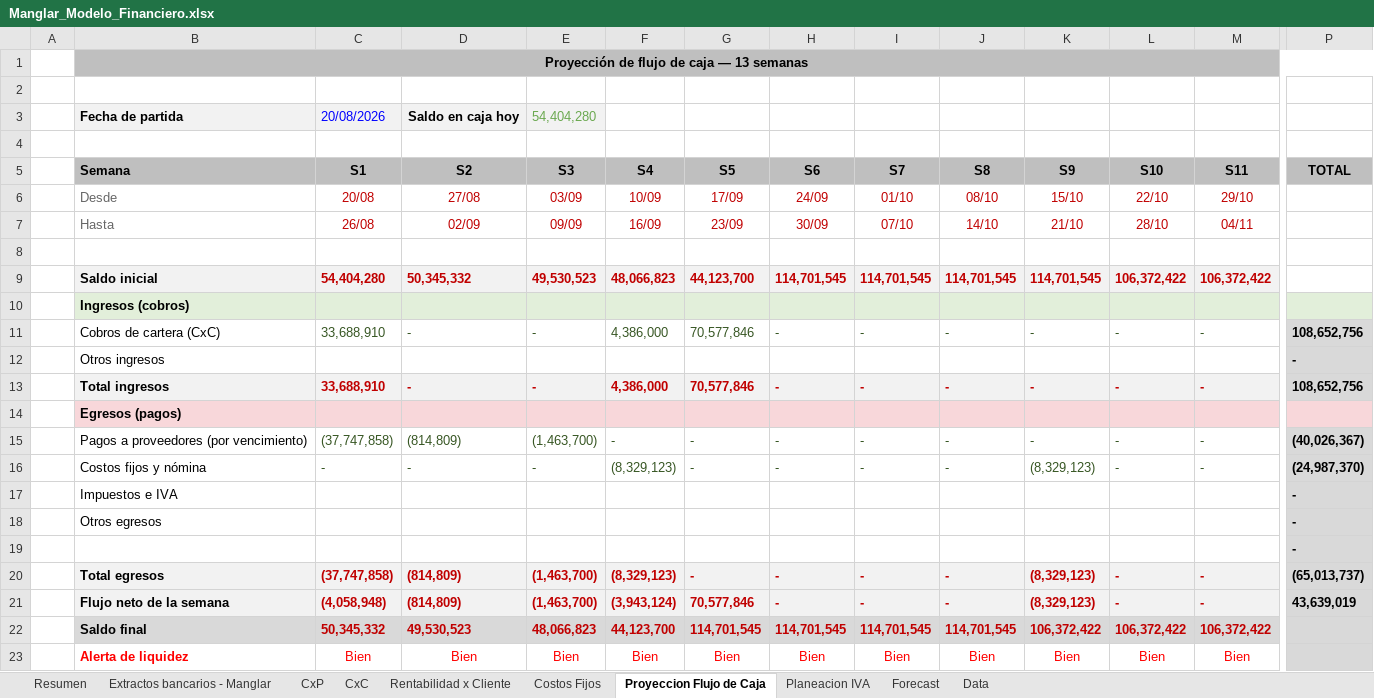
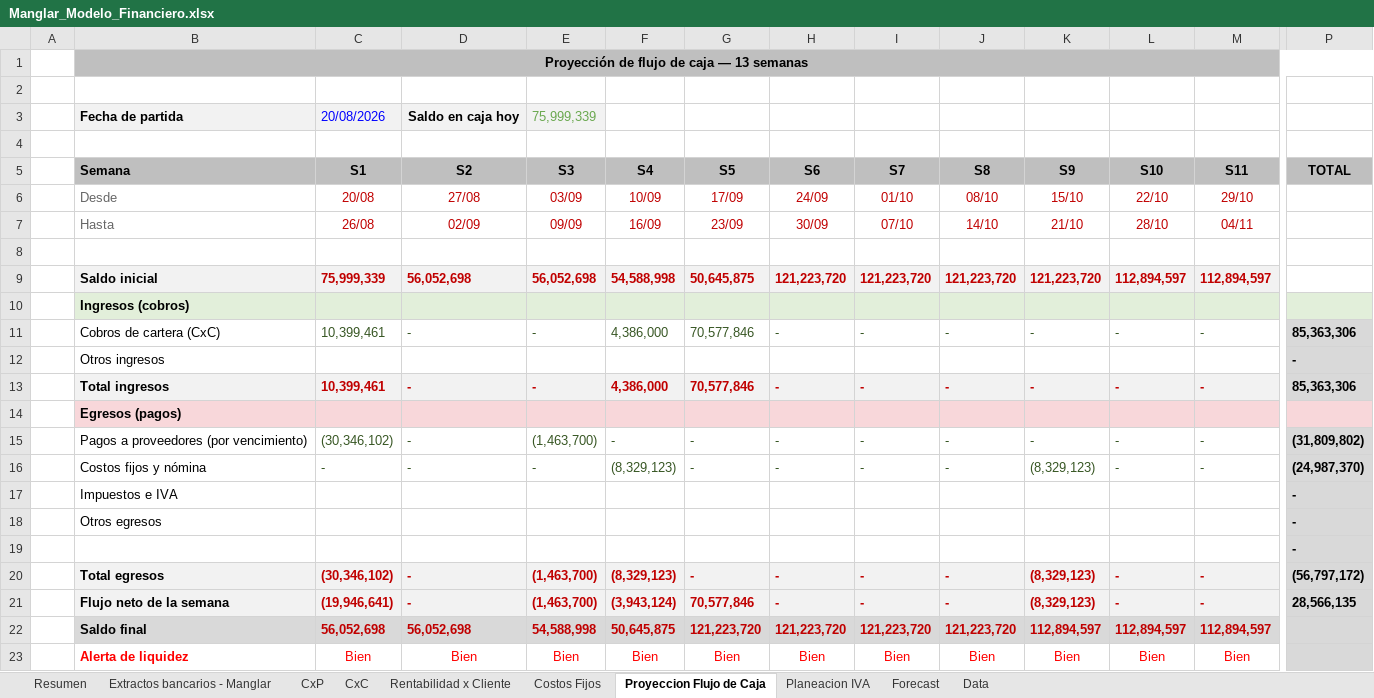
Before and after one commit to santiagomanglar/dashboard-manglar, an Excel workbook: Manglar_Modelo_Financiero.xlsx, sheet Proyeccion Flujo de Caja, drawn as a sheet; only a part is shown, gaps mark what is left out; values as stored, in another font and other column widths than the file's, no borders; charts and pictures and conditional formats not drawn; the diff covers the shown part only; the diff names each change by its address in the sheet, - before the commit and + after, or states it on an @@ line.

```diff
--- a/Manglar_Modelo_Financiero.xlsx (sheet Proyeccion Flujo de Caja)
+++ b/Manglar_Modelo_Financiero.xlsx (sheet Proyeccion Flujo de Caja)
-E3 (S3): 54,404,280
+E3 (S3): 75,999,339
-C9 (S1): 54,404,280
+C9 (S1): 75,999,339
-D9 (S2): 50,345,332
+D9 (S2): 56,052,698
-E9 (S3): 49,530,523
+E9 (S3): 56,052,698
-F9 (S4): 48,066,823
+F9 (S4): 54,588,998
-G9 (S5): 44,123,700
+G9 (S5): 50,645,875
-H9 (S6): 114,701,545
+H9 (S6): 121,223,720
-I9 (S7): 114,701,545
+I9 (S7): 121,223,720
-J9 (S8): 114,701,545
+J9 (S8): 121,223,720
-K9 (S9): 114,701,545
+K9 (S9): 121,223,720
-L9 (S10): 106,372,422
+L9 (S10): 112,894,597
-M9 (S11): 106,372,422
+M9 (S11): 112,894,597
-C11 (S1): 33,688,910
+C11 (S1): 10,399,461
-P11 (TOTAL): 108,652,756
+P11 (TOTAL): 85,363,306
-C13 (S1): 33,688,910
+C13 (S1): 10,399,461
-P13 (TOTAL): 108,652,756
+P13 (TOTAL): 85,363,306
-C15 (S1): (37,747,858)
+C15 (S1): (30,346,102)
-D15 (S2): (814,809)
+D15 (S2): -
-P15 (TOTAL): (40,026,367)
+P15 (TOTAL): (31,809,802)
-C20 (S1): (37,747,858)
+C20 (S1): (30,346,102)
-D20:D21 (S2): (814,809)
+D20:D21 (S2): -
-P20 (TOTAL): (65,013,737)
+P20 (TOTAL): (56,797,172)
-C21 (S1): (4,058,948)
+C21 (S1): (19,946,641)
-P21 (TOTAL): 43,639,019
+P21 (TOTAL): 28,566,135
-C22 (S1): 50,345,332
+C22 (S1): 56,052,698
-D22 (S2): 49,530,523
+D22 (S2): 56,052,698
-E22 (S3): 48,066,823
+E22 (S3): 54,588,998
-F22 (S4): 44,123,700
+F22 (S4): 50,645,875
-G22 (S5): 114,701,545
+G22 (S5): 121,223,720
-H22 (S6): 114,701,545
+H22 (S6): 121,223,720
-I22 (S7): 114,701,545
+I22 (S7): 121,223,720
-J22 (S8): 114,701,545
+J22 (S8): 121,223,720
-K22 (S9): 106,372,422
+K22 (S9): 112,894,597
-L22 (S10): 106,372,422
+L22 (S10): 112,894,597
-M22 (S11): 106,372,422
+M22 (S11): 112,894,597
```
Also changed, not shown: 4 edited cells elsewhere in this sheet, sheet Extractos bancarios - Manglar, sheet CxP, sheet Resumen, sheet CxC, sheet Data, sheet Rentabilidad x Cliente, hidden cells.
